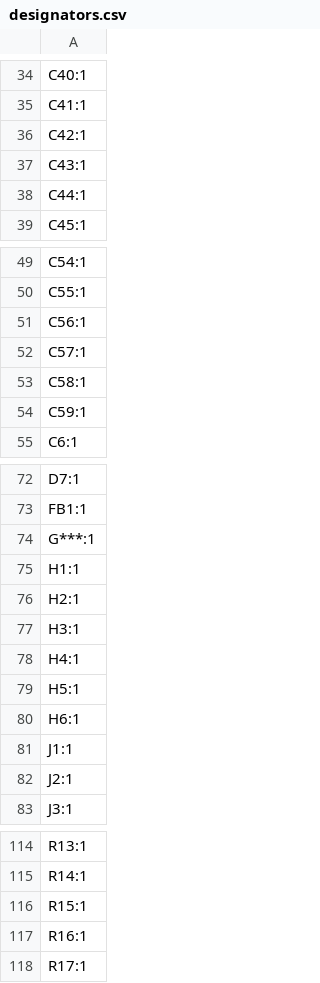
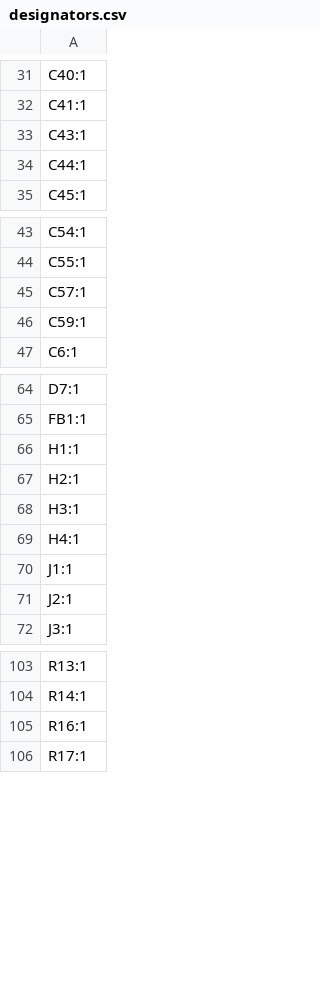
Before and after one commit to MidwestMotorBoy/Low-Cost-60V-Inverter, a CSV file: production/designators.csv, drawn as a sheet; only a part is shown, gaps mark what is left out; removed rows and columns are numbered as before the commit, all else as after; the diff covers the shown part only; the diff names each change by its address in the sheet, - before the commit and + after, or states it on an @@ line.

```diff
--- a/production/designators.csv
+++ b/production/designators.csv
-row 36: C42:1
-row 51: C56:1
-row 53: C58:1
-row 74: G***:1
-row 79: H5:1
-row 80: H6:1
-row 116: R15:1
```
Also changed, not shown: 3 added rows and 10 removed rows elsewhere in this file, production/positions.csv, 45 other files.
